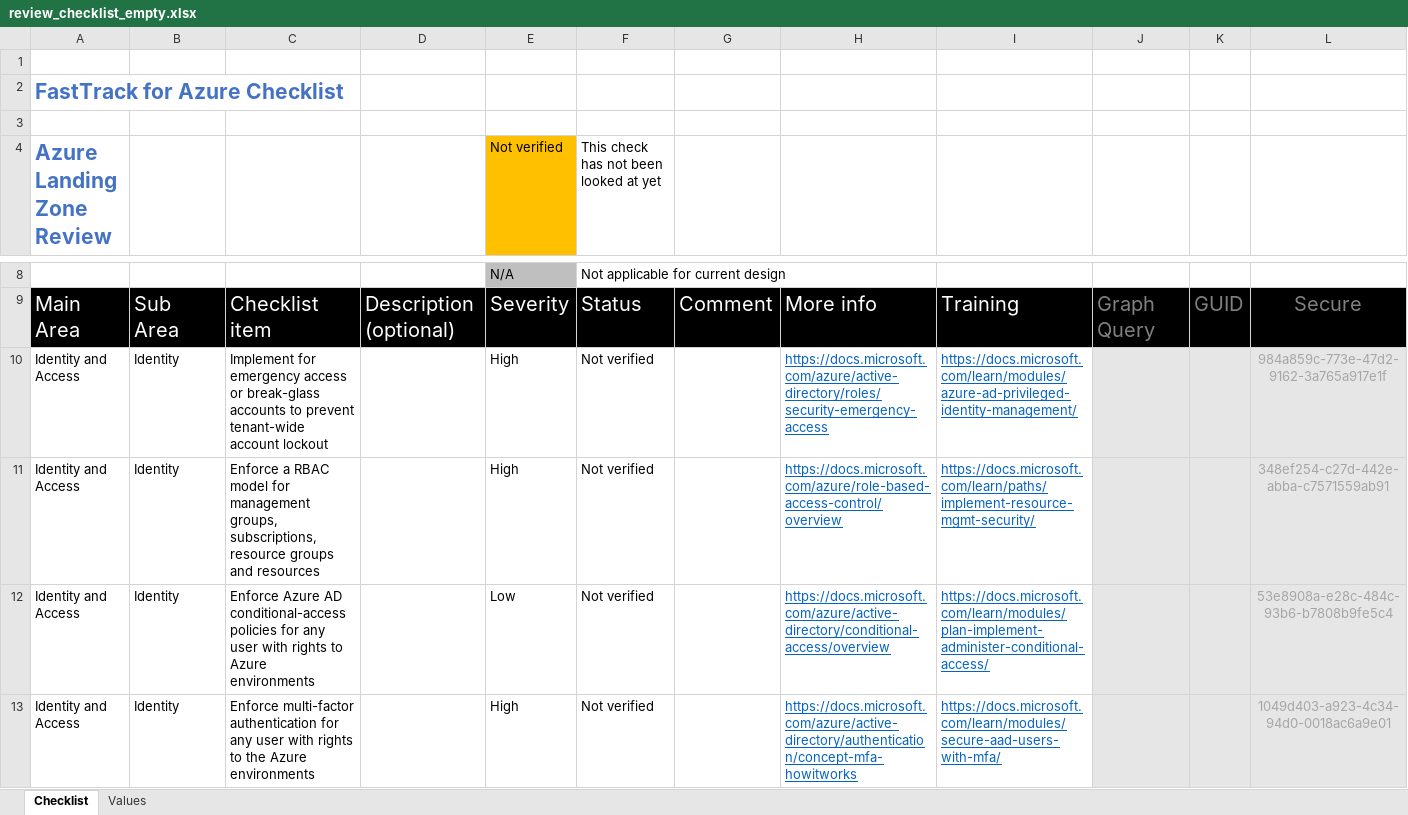
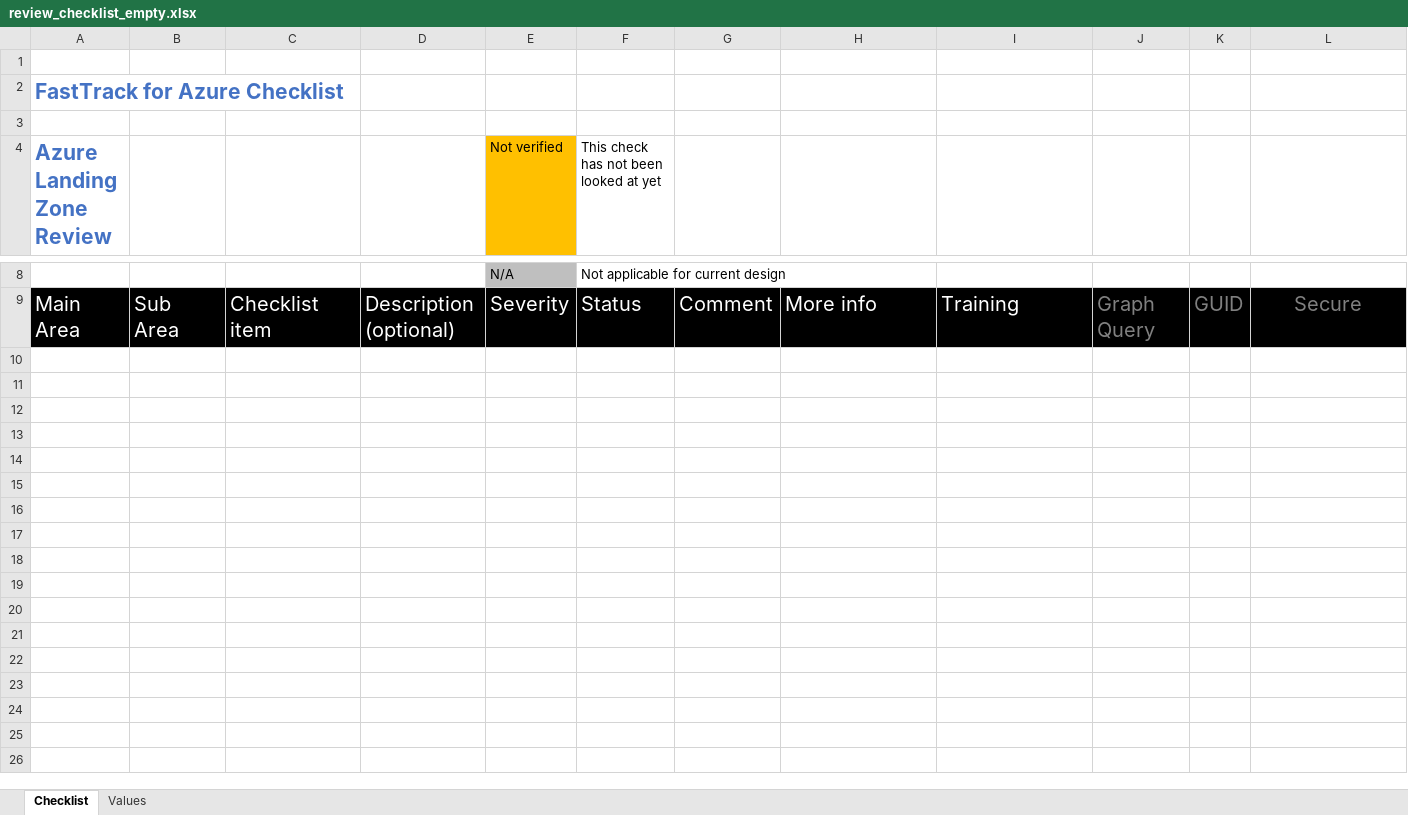
Before and after one commit to sdolgin/review-checklists, an Excel workbook: spreadsheet/review_checklist_empty.xlsx, sheet Checklist, drawn as a sheet; only a part is shown, gaps mark what is left out; values as stored, in another font and other column widths than the file's, no borders; conditional formats not drawn; rows hold the shown columns only; the diff covers the shown part only; the diff names each change by its address in the sheet, - before the commit and + after, or states it on an @@ line.

```diff
--- a/spreadsheet/review_checklist_empty.xlsx (sheet Checklist)
+++ b/spreadsheet/review_checklist_empty.xlsx (sheet Checklist)
-row 10: Identity and Access | Identity | Implement for emergency access or break-glass accounts to prevent tenant-wide account lockout |  | High | Not verified |  | https://docs.microsoft.com/azure/active-directory/roles/security-emergency-access | https://docs.microsoft.com/learn/modules/azure-ad-privileged-identity-management/ |  |  | 984a859c-773e-47d2-9162-3a765a917e1f
-row 11: Identity and Access | Identity | Enforce a RBAC model for management groups, subscriptions, resource groups and resources |  | High | Not verified |  | https://docs.microsoft.com/azure/role-based-access-control/overview | https://docs.microsoft.com/learn/paths/implement-resource-mgmt-security/ |  |  | 348ef254-c27d-442e-abba-c7571559ab91
-row 12: Identity and Access | Identity | Enforce Azure AD conditional-access policies for any user with rights to Azure environments |  | Low | Not verified |  | https://docs.microsoft.com/azure/active-directory/conditional-access/overview | https://docs.microsoft.com/learn/modules/plan-implement-administer-conditional-access/ |  |  | 53e8908a-e28c-484c-93b6-b7808b9fe5c4
-row 13: Identity and Access | Identity | Enforce multi-factor authentication for any user with rights to the Azure environments |  | High | Not verified |  | https://docs.microsoft.com/azure/active-directory/authentication/concept-mfa-howitworks | https://docs.microsoft.com/learn/modules/secure-aad-users-with-mfa/ |  |  | 1049d403-a923-4c34-94d0-0018ac6a9e01
```
Also changed, not shown: 184 removed rows elsewhere in this sheet.
